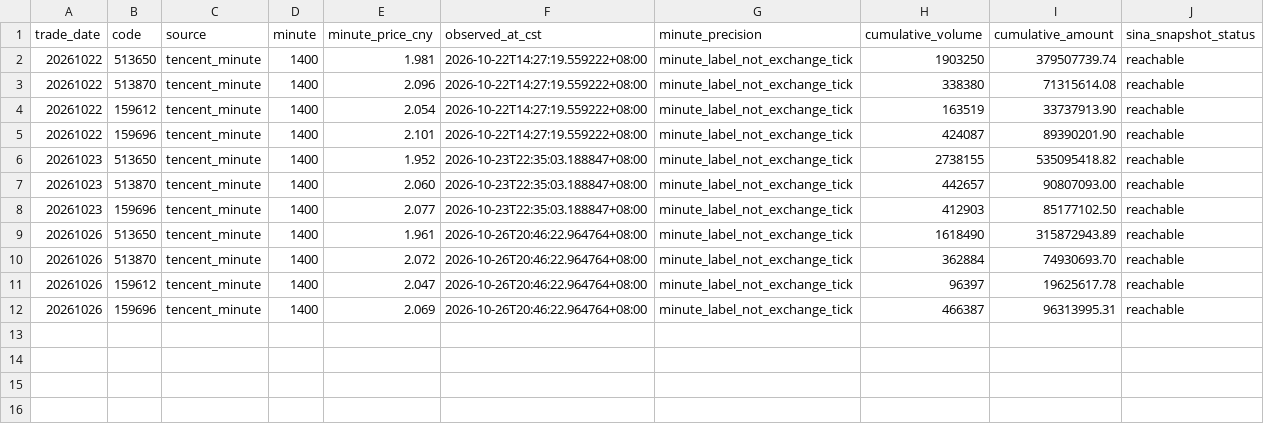
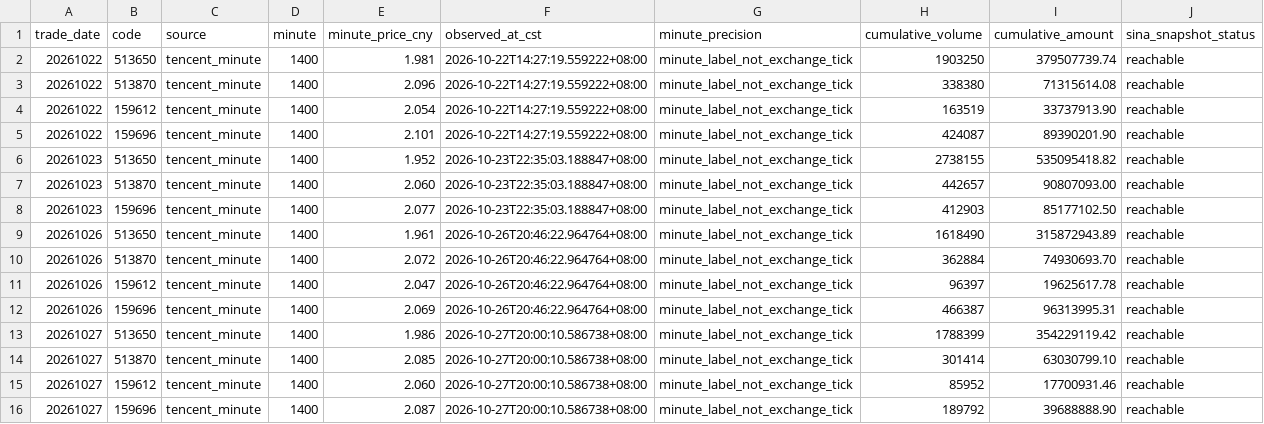
Before and after one commit to lilyQ-stack/qdii-etf-premium-tracker, a CSV file: data/verified_1400.csv, drawn as a sheet.

```diff
--- a/data/verified_1400.csv
+++ b/data/verified_1400.csv
@@ -12 +12,5 @@ trade_date,code,source,minute,minute_price_cny,observed_at_cst,minute_precision,
 20261026,159696,tencent_minute,1400,2.069,2026-10-26T20:46:22.964764+08:00,minute_label_not_exchange_tick,466387,96313995.31,reachable
+20261027,513650,tencent_minute,1400,1.986,2026-10-27T20:00:10.586738+08:00,minute_label_not_exchange_tick,1788399,354229119.42,reachable
+20261027,513870,tencent_minute,1400,2.085,2026-10-27T20:00:10.586738+08:00,minute_label_not_exchange_tick,301414,63030799.10,reachable
+20261027,159612,tencent_minute,1400,2.060,2026-10-27T20:00:10.586738+08:00,minute_label_not_exchange_tick,85952,17700931.46,reachable
+20261027,159696,tencent_minute,1400,2.087,2026-10-27T20:00:10.586738+08:00,minute_label_not_exchange_tick,189792,39688888.90,reachable
```
